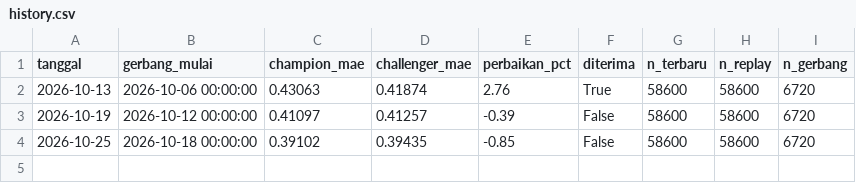
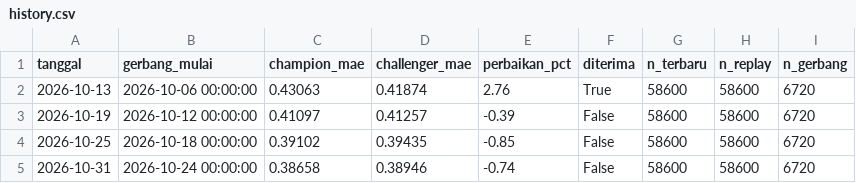
Before and after one commit to SirojMun/WhoCry, a CSV file: models/history.csv, drawn as a sheet; the diff names each change by its address in the sheet, - before the commit and + after, or states it on an @@ line.

```diff
--- a/models/history.csv
+++ b/models/history.csv
+row 5: 2026-10-31 | 2026-10-24 00:00:00 | 0.38658 | 0.38946 | -0.74 | False | 58600 | 58600 | 6720
```
